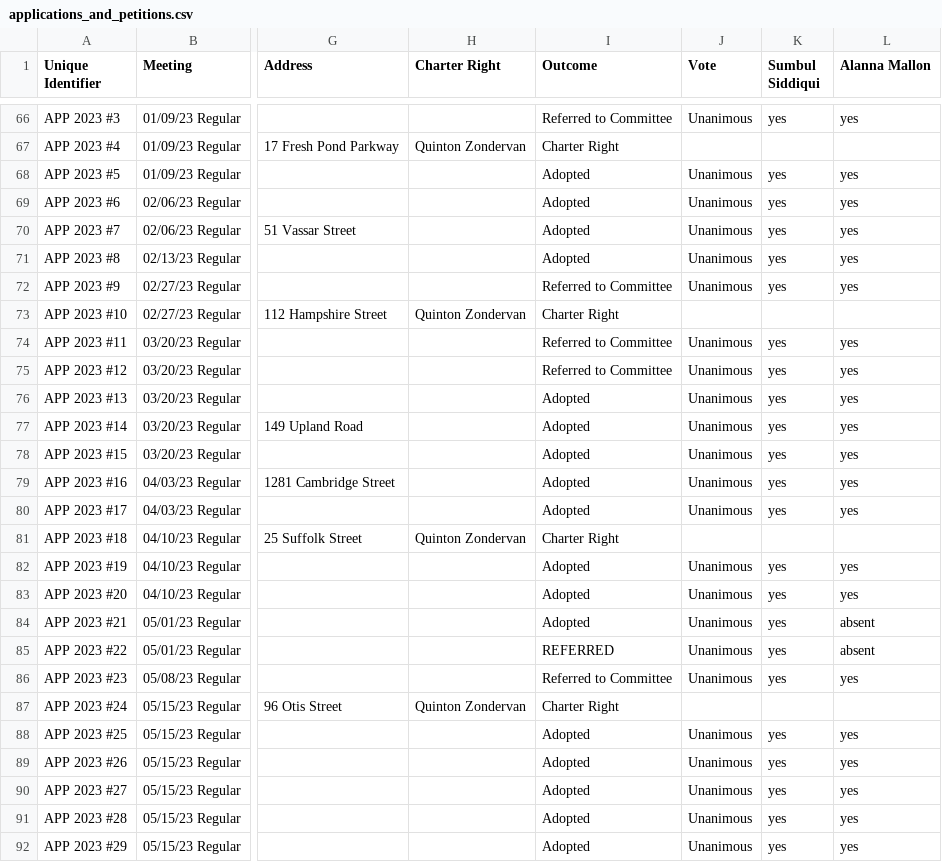
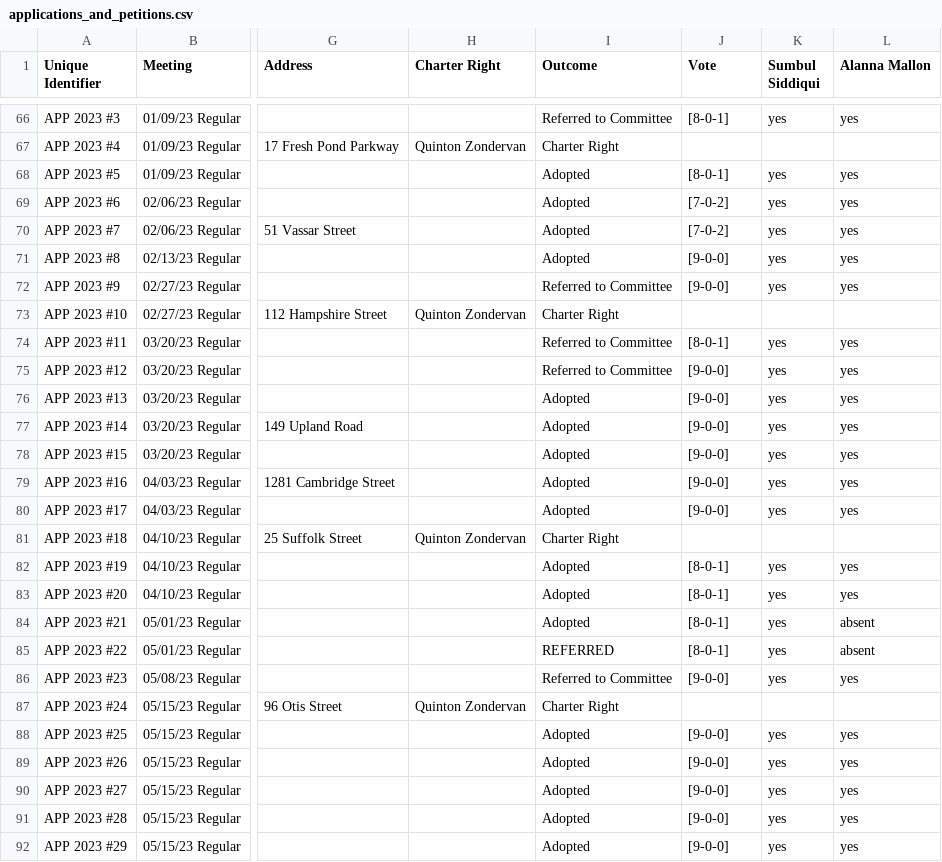
Before and after one commit to cjfman/Cambridge-Review, a CSV file: meeting_data/processed/applications_and_petitions.csv, drawn as a sheet; only a part is shown, gaps mark what is left out; the diff covers the shown part only; the diff names each change by its address in the sheet, - before the commit and + after, or states it on an @@ line.

```diff
--- a/meeting_data/processed/applications_and_petitions.csv
+++ b/meeting_data/processed/applications_and_petitions.csv
-J66 (Vote): Unanimous
+J66 (Vote): [8-0-1]
-J68 (Vote): Unanimous
+J68 (Vote): [8-0-1]
-J69:J70 (Vote): Unanimous
+J69:J70 (Vote): [7-0-2]
-J71:J72 (Vote): Unanimous
+J71:J72 (Vote): [9-0-0]
-J74 (Vote): Unanimous
+J74 (Vote): [8-0-1]
-J75:J80 (Vote): Unanimous
+J75:J80 (Vote): [9-0-0]
-J82:J85 (Vote): Unanimous
+J82:J85 (Vote): [8-0-1]
-J86 (Vote): Unanimous
+J86 (Vote): [9-0-0]
-J88:J92 (Vote): Unanimous
+J88:J92 (Vote): [9-0-0]
```
Also changed, not shown: 80 edited cells elsewhere in this file, meeting_data/processed/cma.csv, meeting_data/processed/policy_orders.csv, 4 other files.
